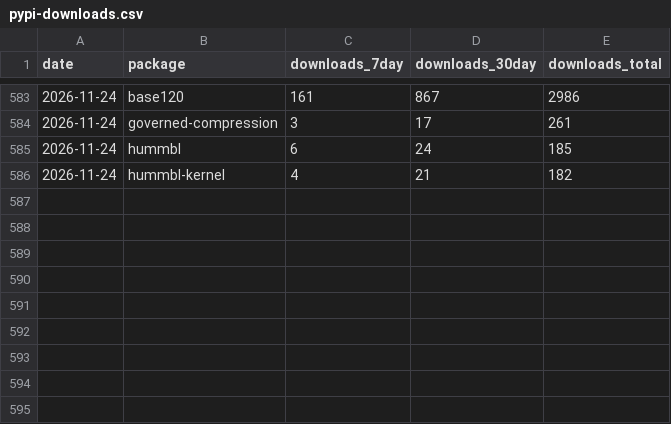
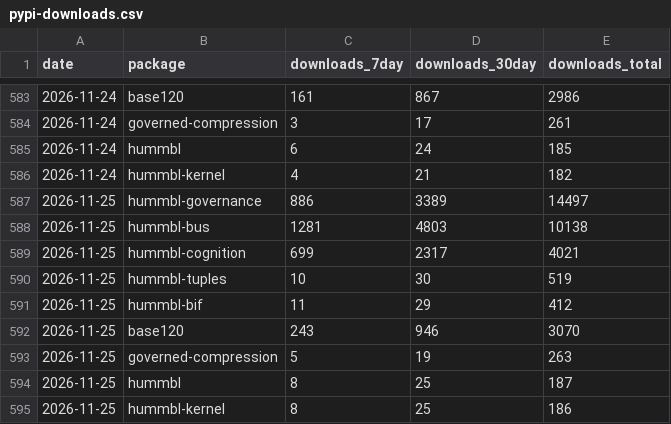
Before and after one commit to hummbl-io/oss, a CSV file: tools/data/pypi-downloads.csv, drawn as a sheet; only a part is shown, gaps mark what is left out; the diff names each change by its address in the sheet, - before the commit and + after, or states it on an @@ line.

```diff
--- a/tools/data/pypi-downloads.csv
+++ b/tools/data/pypi-downloads.csv
+row 587: 2026-11-25 | hummbl-governance | 886 | 3389 | 14497
+row 588: 2026-11-25 | hummbl-bus | 1281 | 4803 | 10138
+row 589: 2026-11-25 | hummbl-cognition | 699 | 2317 | 4021
+row 590: 2026-11-25 | hummbl-tuples | 10 | 30 | 519
+row 591: 2026-11-25 | hummbl-bif | 11 | 29 | 412
+row 592: 2026-11-25 | base120 | 243 | 946 | 3070
+row 593: 2026-11-25 | governed-compression | 5 | 19 | 263
+row 594: 2026-11-25 | hummbl | 8 | 25 | 187
+row 595: 2026-11-25 | hummbl-kernel | 8 | 25 | 186
```
